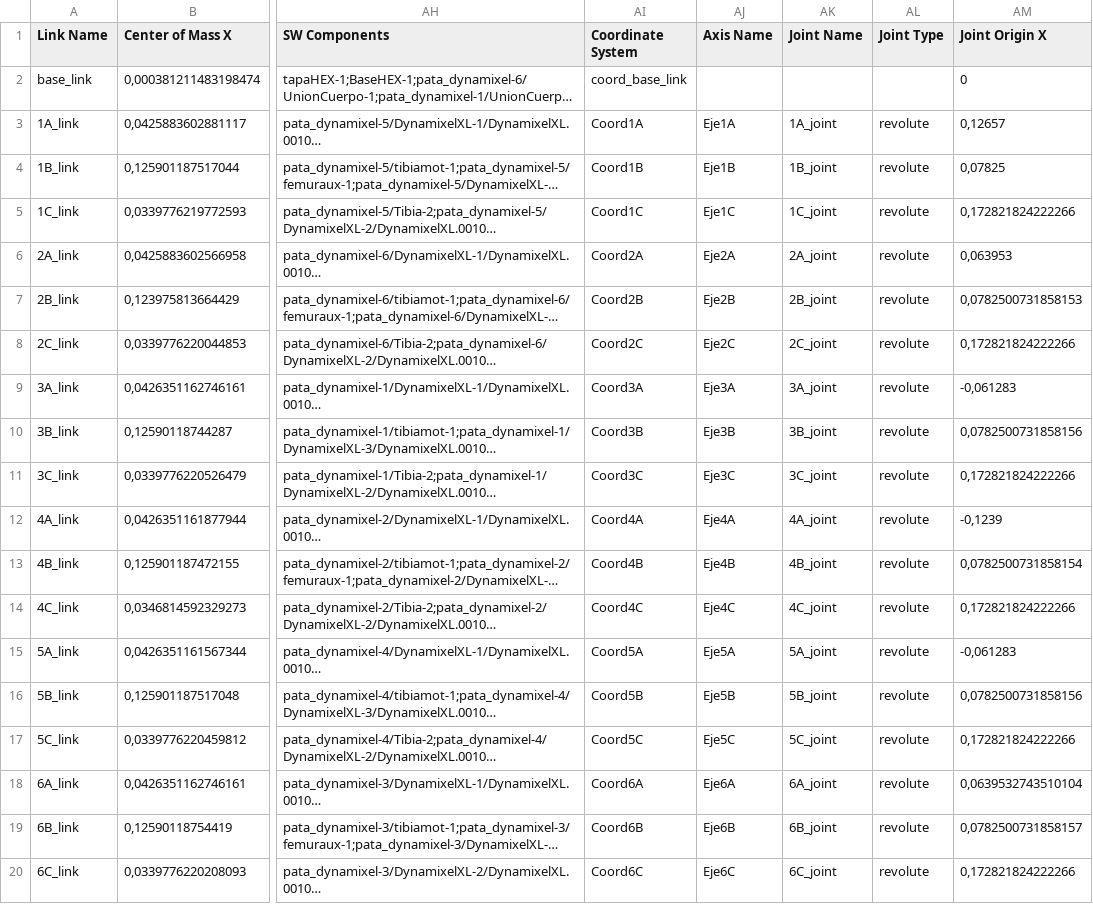
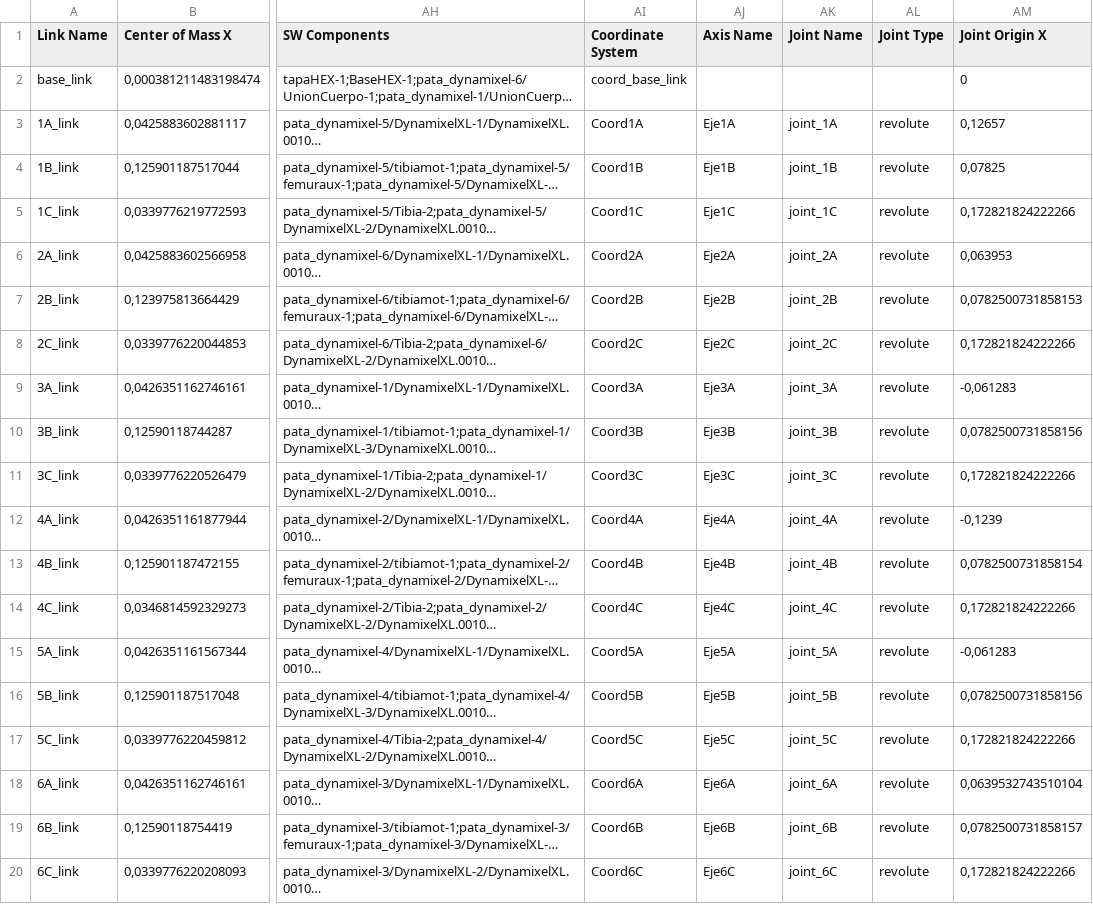
Before and after one commit to NaomiHdRom/dynamixel_hexapod_ws, a CSV file: src/dynamixel_hexapod_description/urdf/dynamixel_hexapod_description.csv, drawn as a sheet; only a part is shown, gaps mark what is left out; long unchanged cells end in …; the diff names each change by its address in the sheet, - before the commit and + after, or states it on an @@ line.

Commit message:
renombrar todos los joints del proyecto joint_XA

```diff
--- a/src/dynamixel_hexapod_description/urdf/dynamixel_hexapod_description.csv
+++ b/src/dynamixel_hexapod_description/urdf/dynamixel_hexapod_description.csv
-AK3 (Joint Name): 1A_joint
+AK3 (Joint Name): joint_1A
-AK4 (Joint Name): 1B_joint
+AK4 (Joint Name): joint_1B
-AK5 (Joint Name): 1C_joint
+AK5 (Joint Name): joint_1C
-AK6 (Joint Name): 2A_joint
+AK6 (Joint Name): joint_2A
-AK7 (Joint Name): 2B_joint
+AK7 (Joint Name): joint_2B
-AK8 (Joint Name): 2C_joint
+AK8 (Joint Name): joint_2C
-AK9 (Joint Name): 3A_joint
+AK9 (Joint Name): joint_3A
-AK10 (Joint Name): 3B_joint
+AK10 (Joint Name): joint_3B
-AK11 (Joint Name): 3C_joint
+AK11 (Joint Name): joint_3C
-AK12 (Joint Name): 4A_joint
+AK12 (Joint Name): joint_4A
-AK13 (Joint Name): 4B_joint
+AK13 (Joint Name): joint_4B
-AK14 (Joint Name): 4C_joint
+AK14 (Joint Name): joint_4C
-AK15 (Joint Name): 5A_joint
+AK15 (Joint Name): joint_5A
-AK16 (Joint Name): 5B_joint
+AK16 (Joint Name): joint_5B
-AK17 (Joint Name): 5C_joint
+AK17 (Joint Name): joint_5C
-AK18 (Joint Name): 6A_joint
+AK18 (Joint Name): joint_6A
-AK19 (Joint Name): 6B_joint
+AK19 (Joint Name): joint_6B
-AK20 (Joint Name): 6C_joint
+AK20 (Joint Name): joint_6C
```
Also changed, not shown: 10 other files.
